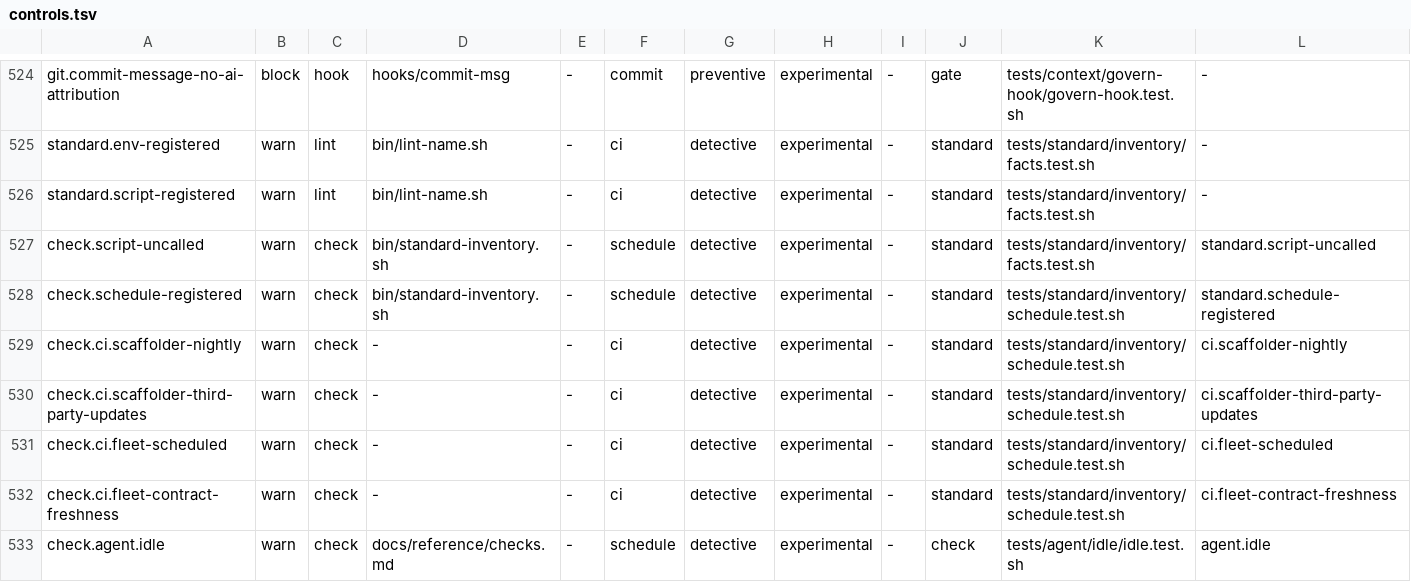
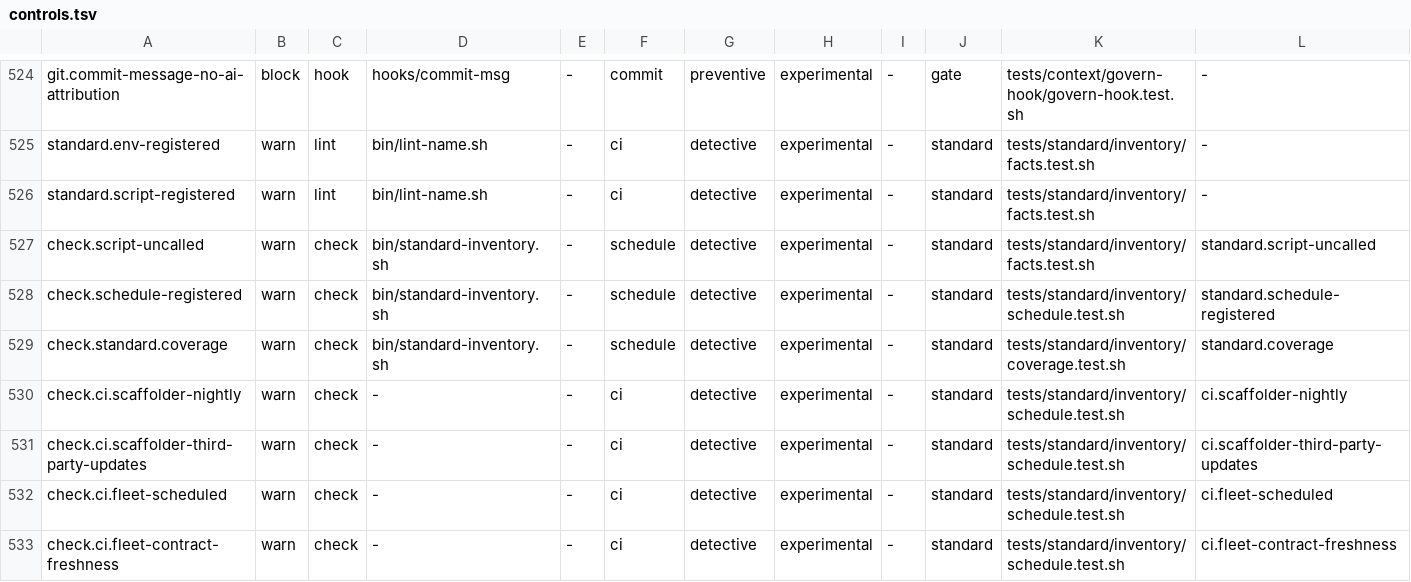
Before and after one commit to VytCepas/harbor-core, a TSV file: standards/naming/controls.tsv, drawn as a sheet; only a part is shown, gaps mark what is left out; the shorter side is filled out with more unchanged rows; rows hold the shown columns only; the diff names each change by its address in the sheet, - before the commit and + after, or states it on an @@ line.

```diff
--- a/standards/naming/controls.tsv
+++ b/standards/naming/controls.tsv
+row 529: check.standard.coverage | warn | check | bin/standard-inventory.sh | - | schedule | detective | experimental | - | standard | tests/standard/inventory/coverage.test.sh | standard.coverage
```
Also changed, not shown: contracts/bq-values.tsv, 20 other files.
